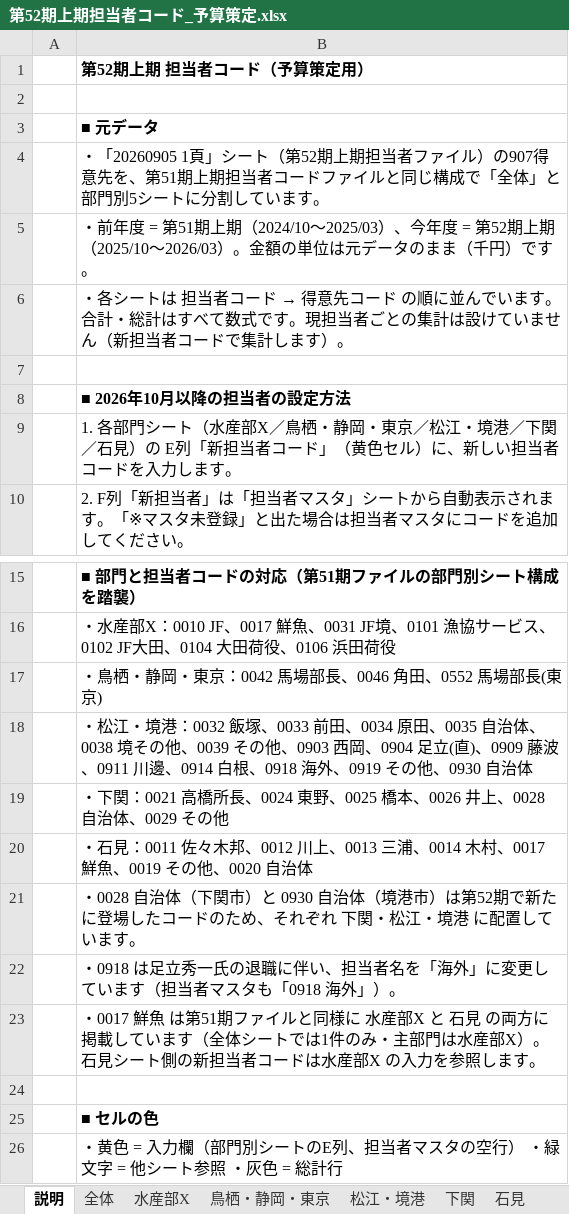
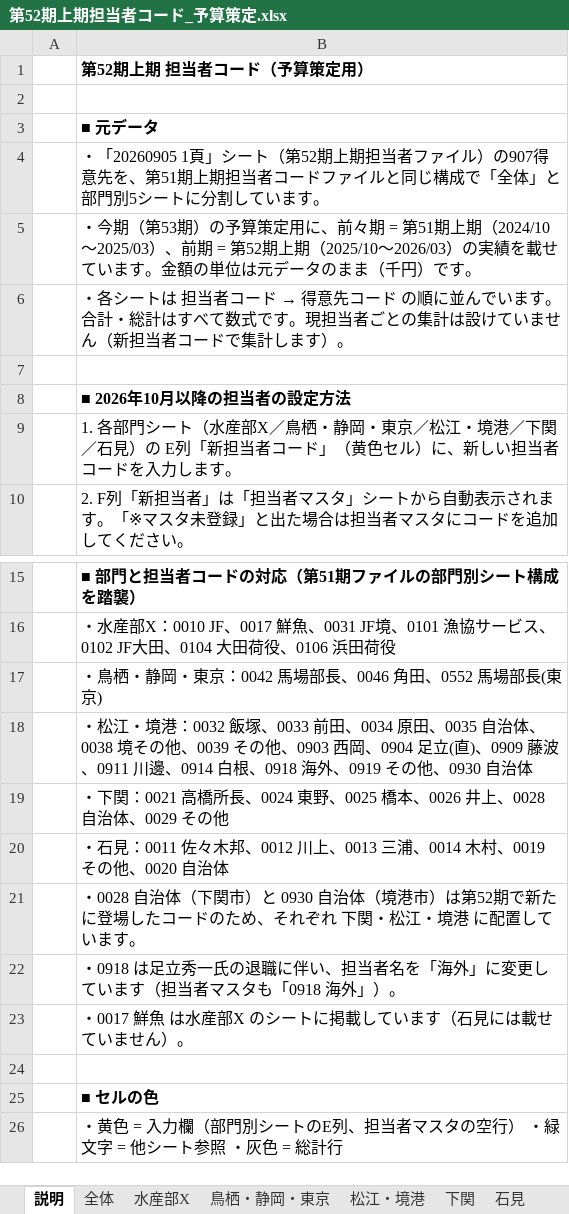
Before and after one commit to takahashihc/claudecode, an Excel workbook: budget/第52期上期担当者コード_予算策定.xlsx, sheet 説明, drawn as a sheet; only a part is shown, gaps mark what is left out; values as stored, in another font and other column widths than the file's, no borders; the diff names each change by its address in the sheet, - before the commit and + after, or states it on an @@ line.

```diff
--- a/budget/第52期上期担当者コード_予算策定.xlsx (sheet 説明)
+++ b/budget/第52期上期担当者コード_予算策定.xlsx (sheet 説明)
-B5: ・前年度 = 第51期上期（2024/10〜2025/03）、今年度 = 第52期上期（2025/10〜2026/03）。金額の…
+B5: ・今期（第53期）の予算策定用に、前々期 = 第51期上期（2024/10〜2025/03）、前期 = 第52期上期（2025/10〜2026/03）の実績を載せています。金額の…
-B20: …0014 木村、0017 鮮魚、0019 その他…
+B20: …0014 木村、0019 その他…
-B23: …鮮魚 は第51期ファイルと同様に 水産部X と 石見 の両方に掲載しています（全体シートでは1件のみ・主部門は水産部X）。石見シート側の新担当者コードは水産部X の入力を参照します。
+B23: …鮮魚 は水産部X のシートに掲載しています（石見には載せていません）。
```
Also changed, not shown: sheet 石見, sheet 鳥栖・静岡・東京, sheet 担当者別集計, sheet 水産部X, sheet 下関, sheet 松江・境港, 1 more sheet, formulas that keep their value, 1 other file.
